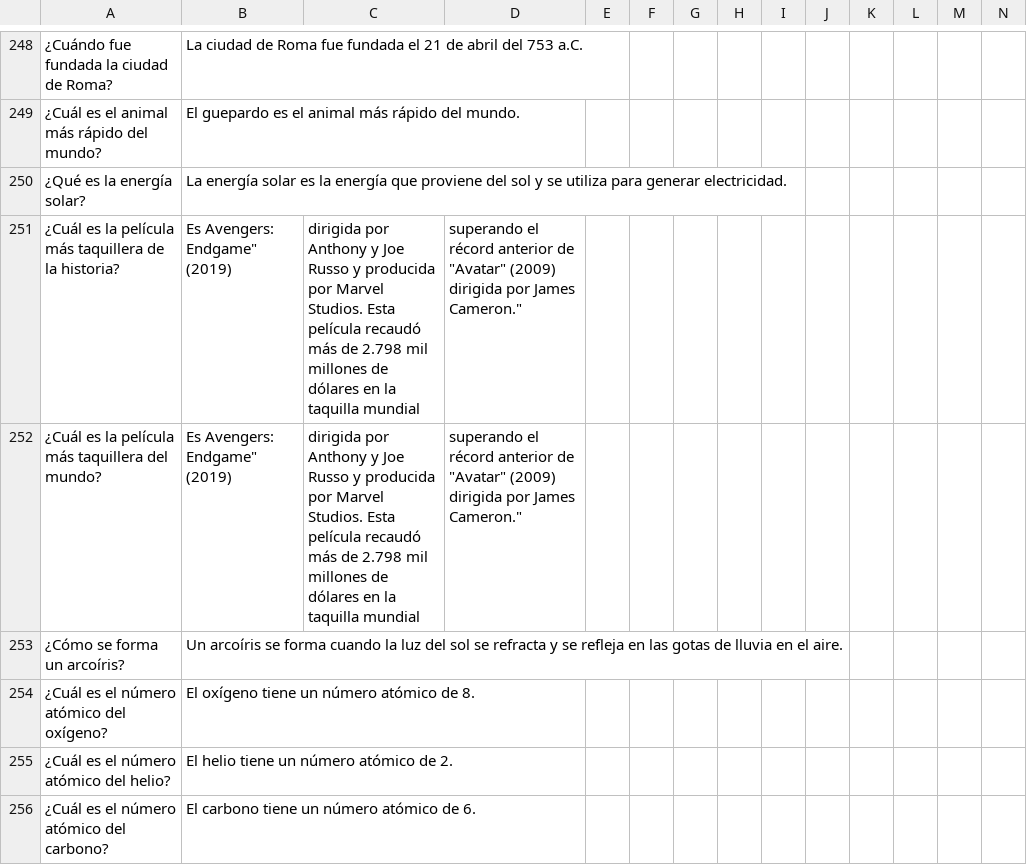
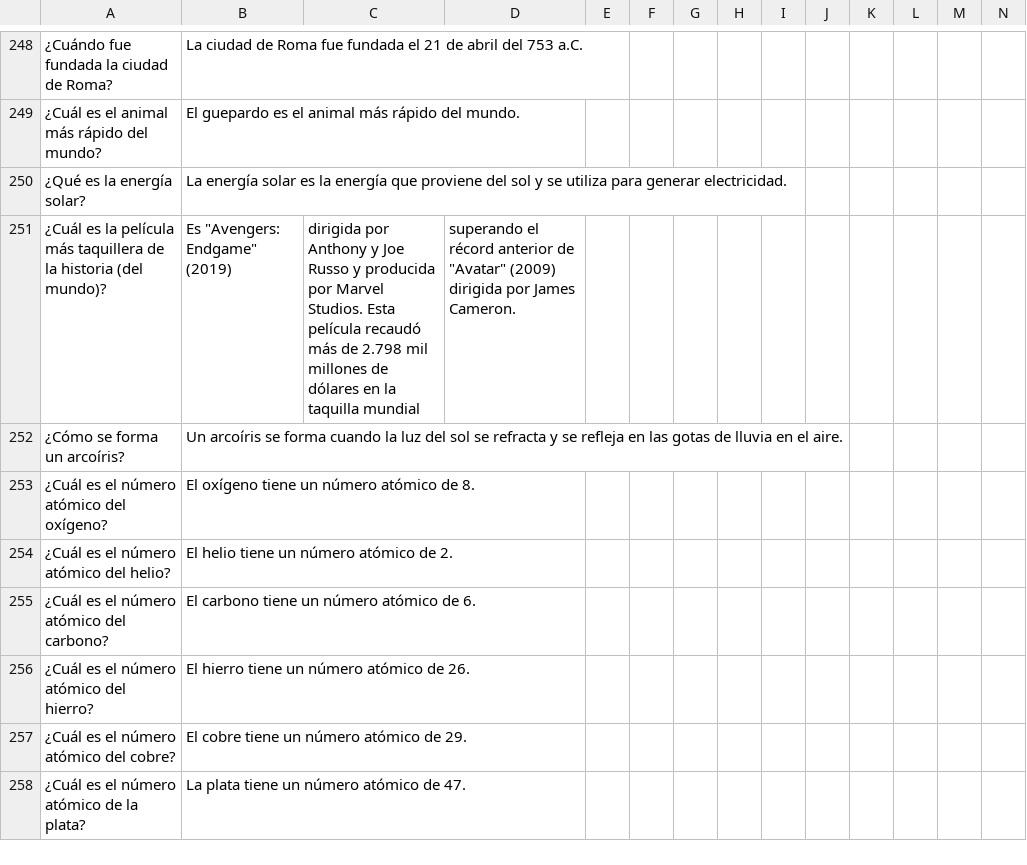
Before and after one commit to thone-ai/toro-insider, a CSV file: dataset_es.csv, drawn as a sheet; only a part is shown, gaps mark what is left out; the shorter side is filled out with more unchanged rows; rows hold the shown columns only; the diff names each change by its address in the sheet, - before the commit and + after, or states it on an @@ line.

Commit message:
Update dataset_es.csv

```diff
--- a/dataset_es.csv
+++ b/dataset_es.csv
-A251: …de la historia?
+A251: …de la historia (del mundo)?
-B251: Es Avengers: Endgame" (2019)
+B251: Es "Avengers: Endgame" (2019)
-D251: …por James Cameron."
+D251: …por James Cameron.
-row 252: ¿Cuál es la película más taquillera del mundo? | Es Avengers: Endgame" (2019) | dirigida por Anthony y Joe Russo y producida por Marvel Studios. Esta película recaudó más de 2.798 mil millones de dólares en la taquilla mundial | superando el récord anterior de "Avatar" (2009) dirigida por James Cameron."
```
